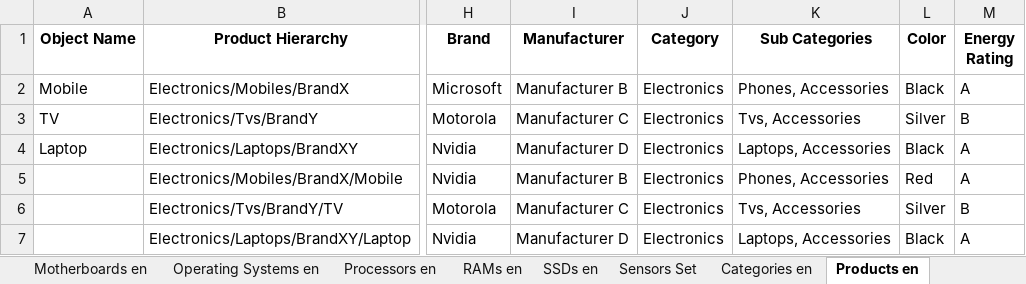
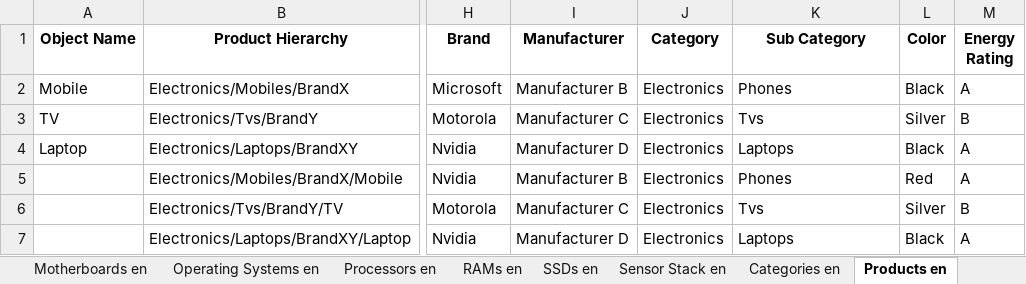
Before and after one commit to siwachs/PIM-System, an Excel workbook: imports/Database.xlsx, sheet Products en, drawn as a sheet; only a part is shown, gaps mark what is left out; values as stored, in another font and other column widths than the file's, no borders; the diff names each change by its address in the sheet, - before the commit and + after, or states it on an @@ line.

```diff
--- a/imports/Database.xlsx (sheet Products en)
+++ b/imports/Database.xlsx (sheet Products en)
-sheet tab: Sensors Set
+sheet tab: Sensor Stack en
-K1: Sub Categories
+K1: Sub Category
-K2 (Sub Category): Phones, Accessories
+K2 (Sub Category): Phones
-K3 (Sub Category): Tvs, Accessories
+K3 (Sub Category): Tvs
-K4 (Sub Category): Laptops, Accessories
+K4 (Sub Category): Laptops
-K5 (Sub Category): Phones, Accessories
+K5 (Sub Category): Phones
-K6 (Sub Category): Tvs, Accessories
+K6 (Sub Category): Tvs
-K7 (Sub Category): Laptops, Accessories
+K7 (Sub Category): Laptops
```
Also changed, not shown: sheet Sensor Stack en, sheet Categories en, 13 other files.
